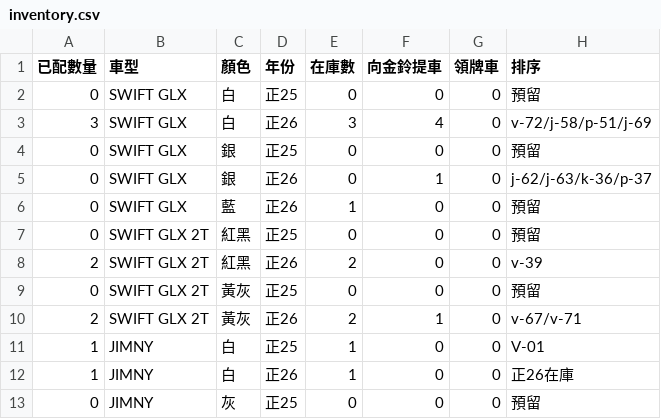
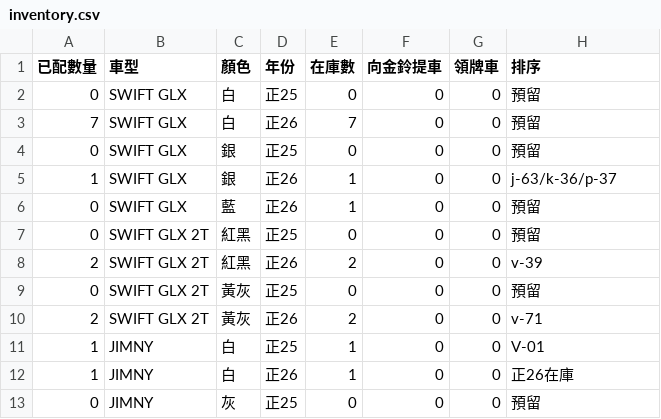
Before and after one commit to subarudms/suzuki-inventory, a CSV file: inventory.csv, drawn as a sheet; only a part is shown.

Commit message:
Update inventory.csv

```diff
--- a/inventory.csv
+++ b/inventory.csv
@@ -2,5 +2,5 @@
 0,SWIFT GLX,白,正25,0,0,0,預留
-3,SWIFT GLX,白,正26,3,4,0,v-72/j-58/p-51/j-69
+7,SWIFT GLX,白,正26,7,0,0,預留
 0,SWIFT GLX,銀,正25,0,0,0,預留
-0,SWIFT GLX,銀,正26,0,1,0,j-62/j-63/k-36/p-37
+1,SWIFT GLX,銀,正26,1,0,0,j-63/k-36/p-37
 0,SWIFT GLX,藍,正26,1,0,0,預留
@@ -9,3 +9,3 @@
 0,SWIFT GLX 2T,黃灰,正25,0,0,0,預留
-2,SWIFT GLX 2T,黃灰,正26,2,1,0,v-67/v-71
+2,SWIFT GLX 2T,黃灰,正26,2,0,0,v-71
 1,JIMNY,白,正25,1,0,0,V-01
```
